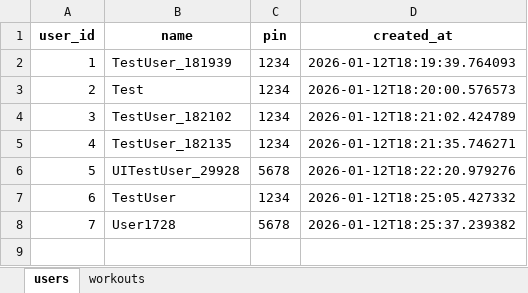
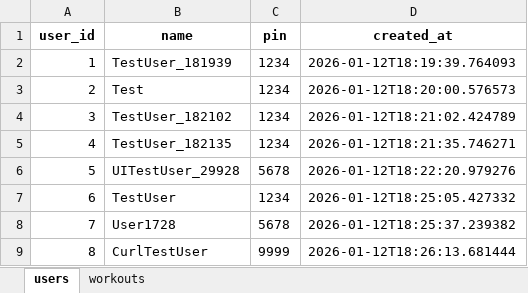
Before and after one commit to sivansakthivel-hash/workout, an Excel workbook: backend/workout_app_data.xlsx, sheet users, drawn as a sheet; values as stored, in another font and other column widths than the file's, no borders; the diff names each change by its address in the sheet, - before the commit and + after, or states it on an @@ line.

```diff
--- a/backend/workout_app_data.xlsx (sheet users)
+++ b/backend/workout_app_data.xlsx (sheet users)
+row 9: 8 | CurlTestUser | 9999 | 2026-01-12T18:26:13.681444
```
